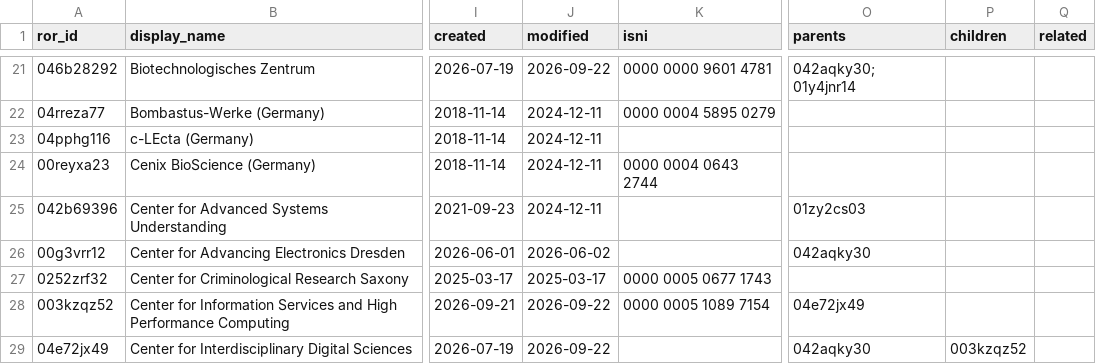
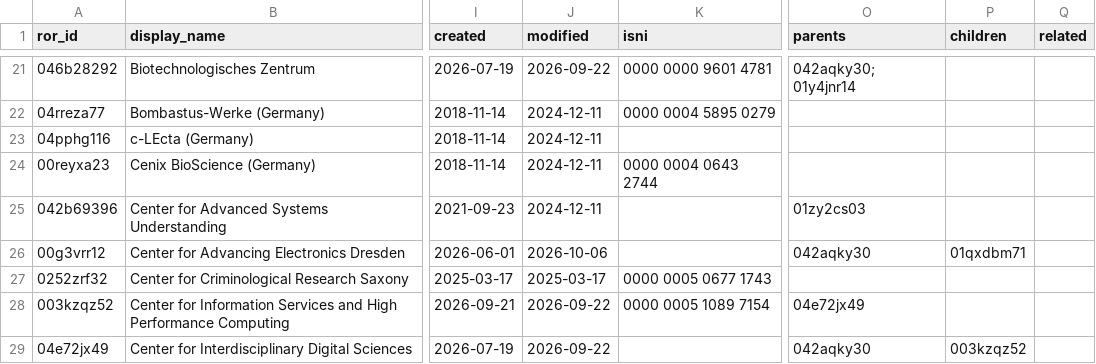
Before and after one commit to slub/saxon-ror, a CSV file: data/records.csv, drawn as a sheet; only a part is shown, gaps mark what is left out; the diff covers the shown part only; the diff names each change by its address in the sheet, - before the commit and + after, or states it on an @@ line.

```diff
--- a/data/records.csv
+++ b/data/records.csv
-J26 (modified): 2026-06-02
+J26 (modified): 2026-10-06
-P26 (children): (empty)
+P26 (children): 01qxdbm71
```
Also changed, not shown: 3 added rows, 1 removed row and 16 edited cells elsewhere in this file, 12 other files.
